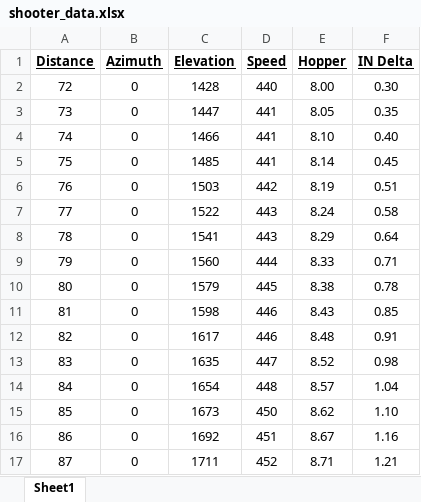
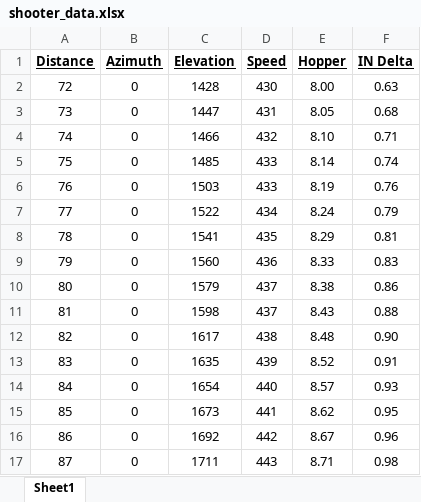
Before and after one commit to strykeforce/steamworks, an Excel workbook: steamworks/conf/shooter_data.xlsx, sheet Sheet1, drawn as a sheet; only a part is shown; values as stored, in another font and other column widths than the file's, no borders; the diff covers the shown part only; the diff names each change by its address in the sheet, - before the commit and + after, or states it on an @@ line.

Commit message:
Update max range and account for shooter foam

```diff
--- a/steamworks/conf/shooter_data.xlsx (sheet Sheet1)
+++ b/steamworks/conf/shooter_data.xlsx (sheet Sheet1)
-D2 (Speed): 440
+D2 (Speed): 430
-F2 (IN Delta): 0.30
+F2 (IN Delta): 0.63
-D3 (Speed): 441
+D3 (Speed): 431
-F3 (IN Delta): 0.35
+F3 (IN Delta): 0.68
-D4 (Speed): 441
+D4 (Speed): 432
-F4 (IN Delta): 0.40
+F4 (IN Delta): 0.71
-D5 (Speed): 441
+D5 (Speed): 433
-F5 (IN Delta): 0.45
+F5 (IN Delta): 0.74
-D6 (Speed): 442
+D6 (Speed): 433
-F6 (IN Delta): 0.51
+F6 (IN Delta): 0.76
-D7 (Speed): 443
+D7 (Speed): 434
-F7 (IN Delta): 0.58
+F7 (IN Delta): 0.79
-D8 (Speed): 443
+D8 (Speed): 435
-F8 (IN Delta): 0.64
+F8 (IN Delta): 0.81
-D9 (Speed): 444
+D9 (Speed): 436
-F9 (IN Delta): 0.71
+F9 (IN Delta): 0.83
-D10 (Speed): 445
+D10 (Speed): 437
-F10 (IN Delta): 0.78
+F10 (IN Delta): 0.86
-D11 (Speed): 446
+D11 (Speed): 437
-F11 (IN Delta): 0.85
+F11 (IN Delta): 0.88
-D12 (Speed): 446
+D12 (Speed): 438
-F12 (IN Delta): 0.91
+F12 (IN Delta): 0.90
-D13 (Speed): 447
+D13 (Speed): 439
-F13 (IN Delta): 0.98
+F13 (IN Delta): 0.91
-D14 (Speed): 448
+D14 (Speed): 440
-F14 (IN Delta): 1.04
+F14 (IN Delta): 0.93
-D15 (Speed): 450
+D15 (Speed): 441
-F15 (IN Delta): 1.10
+F15 (IN Delta): 0.95
-D16 (Speed): 451
+D16 (Speed): 442
-F16 (IN Delta): 1.16
+F16 (IN Delta): 0.96
-D17 (Speed): 452
+D17 (Speed): 443
-F17 (IN Delta): 1.21
+F17 (IN Delta): 0.98
```
Also changed, not shown: 365 edited cells elsewhere in this sheet.
